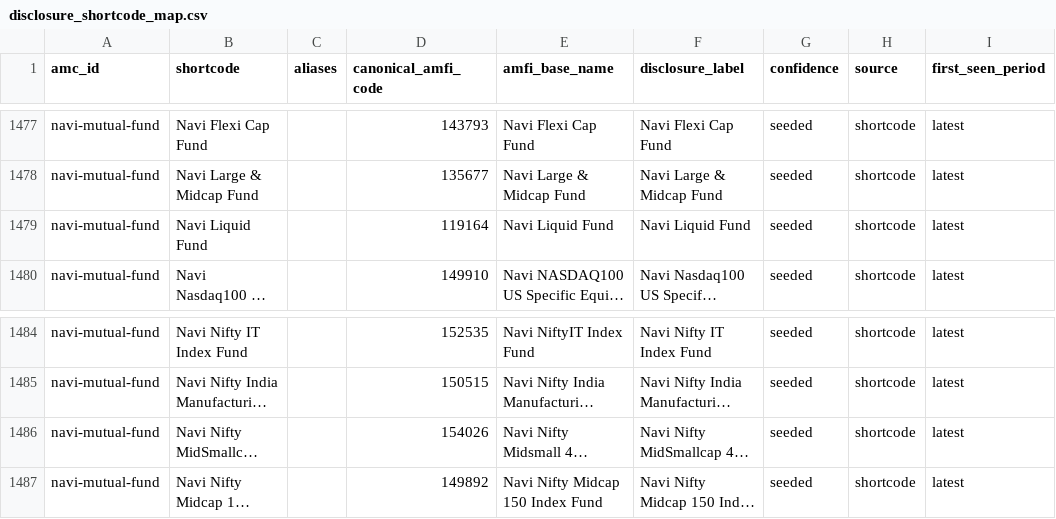
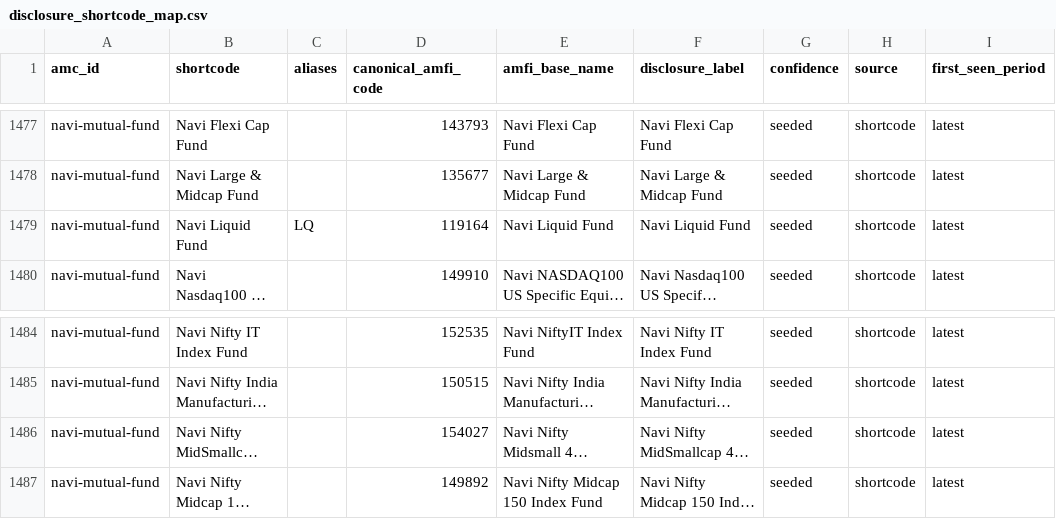
Before and after one commit to Raghavendra17N/fund-disclosures, a CSV file: registry/disclosure_shortcode_map.csv, drawn as a sheet; only a part is shown, gaps mark what is left out; long unchanged cells end in …; the diff names each change by its address in the sheet, - before the commit and + after, or states it on an @@ line.

```diff
--- a/registry/disclosure_shortcode_map.csv
+++ b/registry/disclosure_shortcode_map.csv
-C1479 (aliases): (empty)
+C1479 (aliases): LQ
-D1486 (canonical_amfi_code): 154026
+D1486 (canonical_amfi_code): 154027
```
Also changed, not shown: 3 other files.
